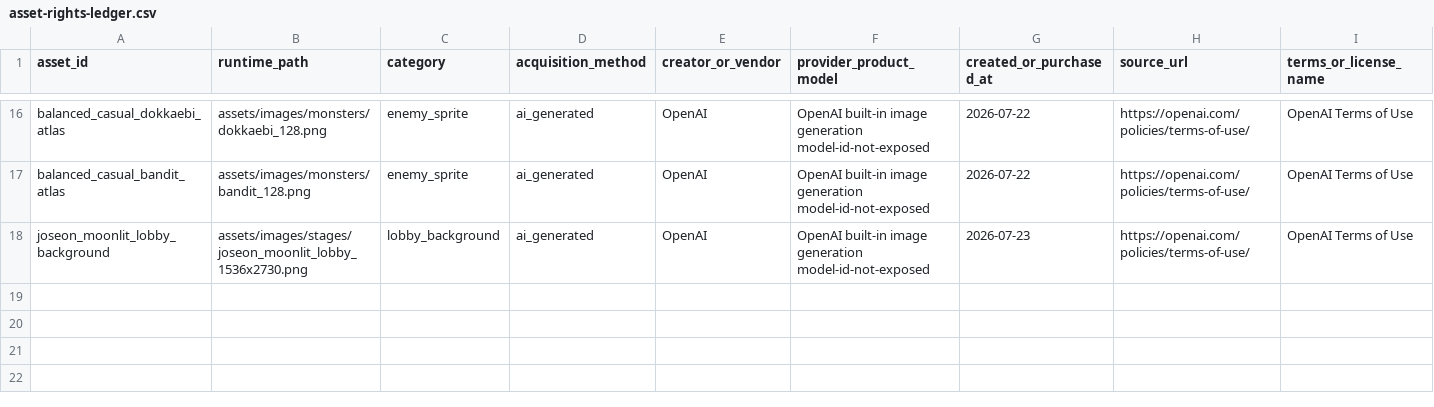
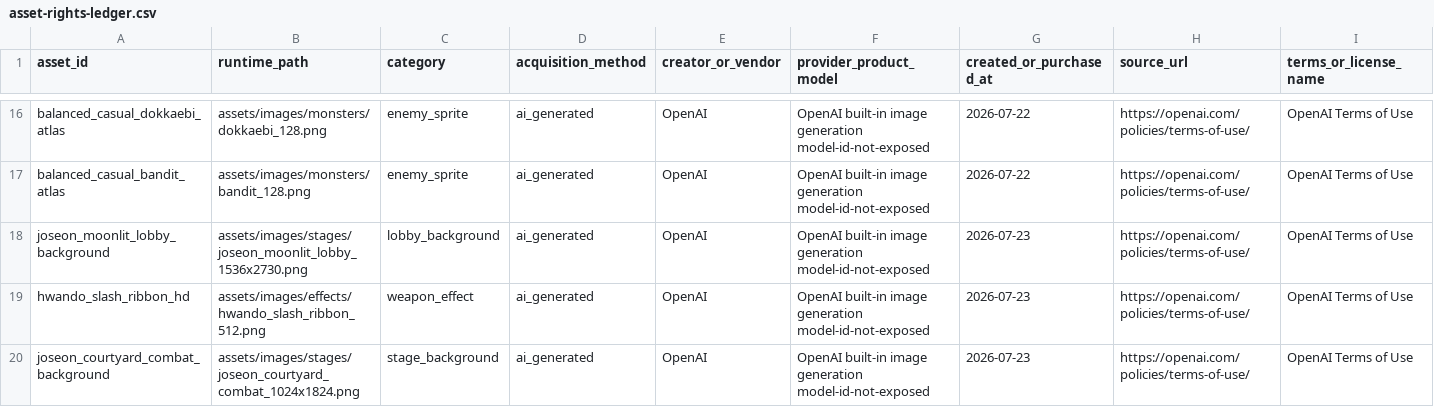
Before and after one commit to jinygod/Joseon-Dynasty-Survival, a CSV file: docs/assets/asset-rights-ledger.csv, drawn as a sheet; only a part is shown, gaps mark what is left out; rows hold the shown columns only; the diff names each change by its address in the sheet, - before the commit and + after, or states it on an @@ line.

Commit message:
feat: replace combat placeholders with authored visuals

```diff
--- a/docs/assets/asset-rights-ledger.csv
+++ b/docs/assets/asset-rights-ledger.csv
+row 19: hwando_slash_ribbon_hd | assets/images/effects/hwando_slash_ribbon_512.png | weapon_effect | ai_generated | OpenAI | OpenAI built-in image generation model-id-not-exposed | 2026-07-23 | https://openai.com/policies/terms-of-use/ | OpenAI Terms of Use
+row 20: joseon_courtyard_combat_background | assets/images/stages/joseon_courtyard_combat_1024x1824.png | stage_background | ai_generated | OpenAI | OpenAI built-in image generation model-id-not-exposed | 2026-07-23 | https://openai.com/policies/terms-of-use/ | OpenAI Terms of Use
```
Also changed, not shown: 23 other files.
